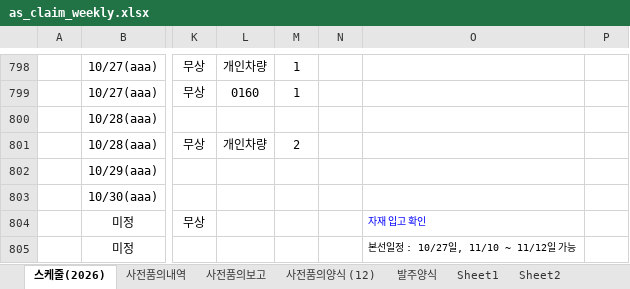
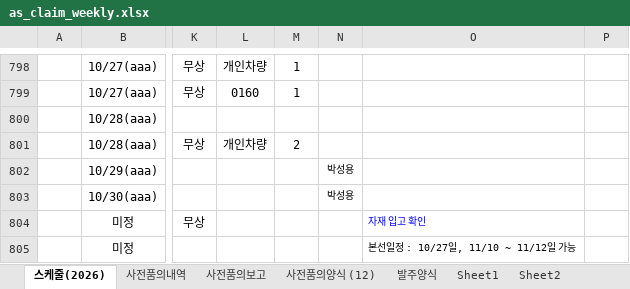
Before and after one commit to andaiga-create/weekly-schedule, an Excel workbook: as_claim_weekly.xlsx, sheet 스케줄(2026), drawn as a sheet; only a part is shown, gaps mark what is left out; values as stored, in another font and other column widths than the file's, no borders; table styles not drawn; the diff names each change by its address in the sheet, - before the commit and + after, or states it on an @@ line.

Commit message:
Auto update: 2026-10-22(목) 16:00:02.87

```diff
--- a/as_claim_weekly.xlsx (sheet 스케줄(2026))
+++ b/as_claim_weekly.xlsx (sheet 스케줄(2026))
-N802:N803: (empty)
+N802:N803: 박성용
```
